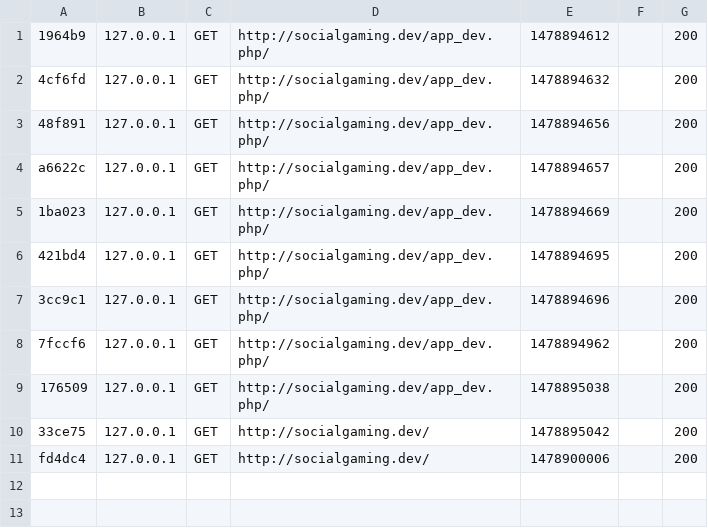
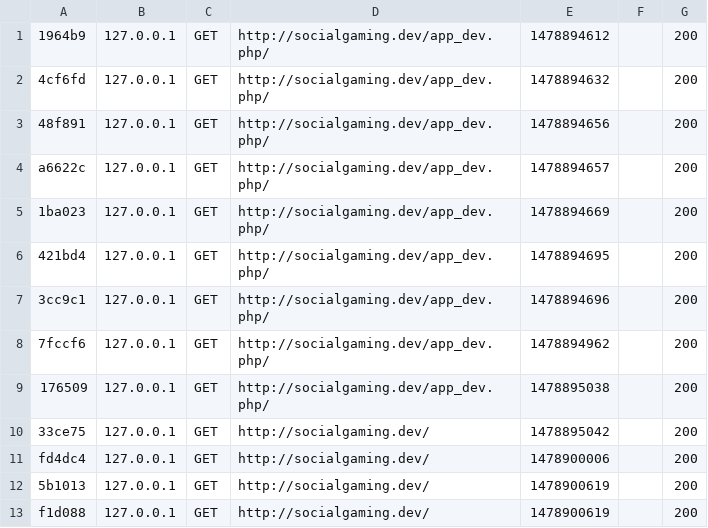
Before and after one commit to jan2k12/SWRCodeFestSocialGaming, a CSV file: var/cache/dev/profiler/index.csv, drawn as a sheet.

```diff
--- a/var/cache/dev/profiler/index.csv
+++ b/var/cache/dev/profiler/index.csv
@@ -11 +11,3 @@ a6622c,127.0.0.1,GET,http://socialgaming.dev/app_dev.php/,1478894657,,200
 fd4dc4,127.0.0.1,GET,http://socialgaming.dev/,1478900006,,200
+5b1013,127.0.0.1,GET,http://socialgaming.dev/,1478900619,,200
+f1d088,127.0.0.1,GET,http://socialgaming.dev/,1478900619,,200
```
Also changed, not shown: 2 other files.
